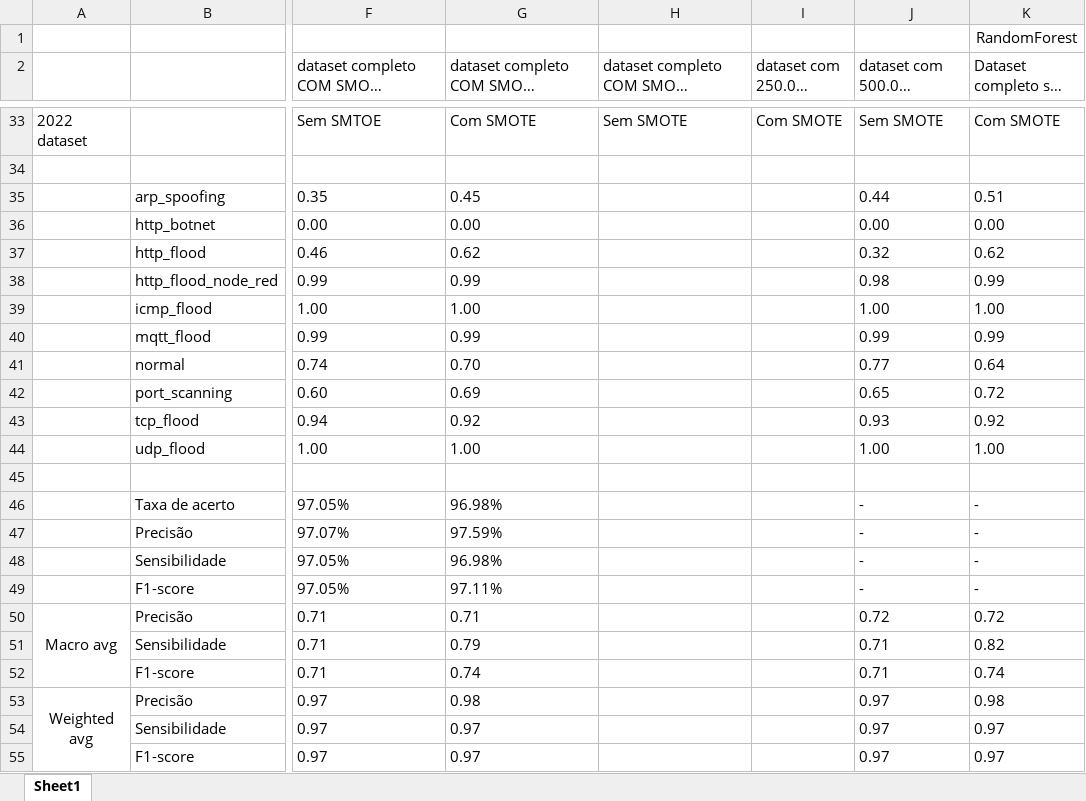
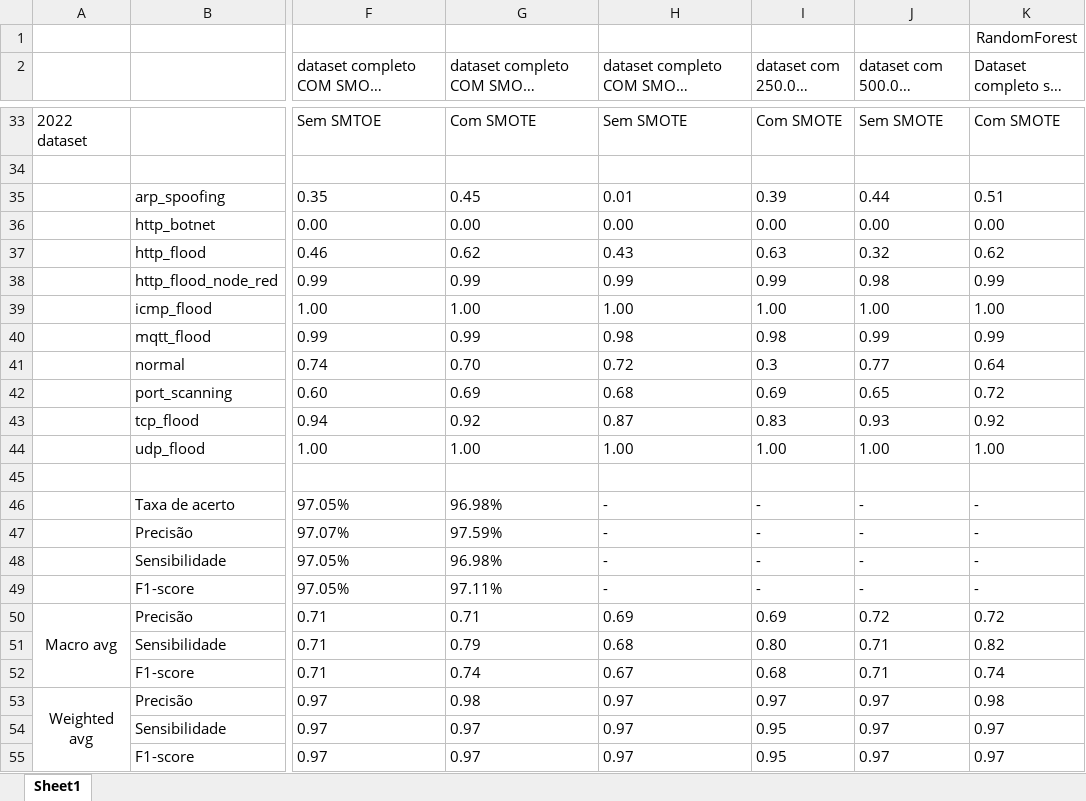
Before and after one commit to Melicias/INOVMineral, an Excel workbook: results.xlsx, sheet Sheet1, drawn as a sheet; only a part is shown, gaps mark what is left out; long unchanged cells end in …; values as stored, in another font and other column widths than the file's, no borders; the diff covers the shown part only; the diff names each change by its address in the sheet, - before the commit and + after, or states it on an @@ line.

Commit message:
SMOTENC testes with 2022 dataset IVO

```diff
--- a/results.xlsx (sheet Sheet1)
+++ b/results.xlsx (sheet Sheet1)
-H35: (empty)
+H35: 0.01
-I35 (dataset com 250.000 SMOTENC): (empty)
+I35 (dataset com 250.000 SMOTENC): 0.39
-H36: (empty)
+H36: 0.00
-I36 (dataset com 250.000 SMOTENC): (empty)
+I36 (dataset com 250.000 SMOTENC): 0.00
-H37: (empty)
+H37: 0.43
-I37 (dataset com 250.000 SMOTENC): (empty)
+I37 (dataset com 250.000 SMOTENC): 0.63
-H38: (empty)
+H38: 0.99
-I38 (dataset com 250.000 SMOTENC): (empty)
+I38 (dataset com 250.000 SMOTENC): 0.99
-H39: (empty)
+H39: 1.00
-I39 (dataset com 250.000 SMOTENC): (empty)
+I39 (dataset com 250.000 SMOTENC): 1.00
-H40: (empty)
+H40: 0.98
-I40 (dataset com 250.000 SMOTENC): (empty)
+I40 (dataset com 250.000 SMOTENC): 0.98
-H41: (empty)
+H41: 0.72
-I41 (dataset com 250.000 SMOTENC): (empty)
+I41 (dataset com 250.000 SMOTENC): 0.3
-H42: (empty)
+H42: 0.68
-I42 (dataset com 250.000 SMOTENC): (empty)
+I42 (dataset com 250.000 SMOTENC): 0.69
-H43: (empty)
+H43: 0.87
-I43 (dataset com 250.000 SMOTENC): (empty)
+I43 (dataset com 250.000 SMOTENC): 0.83
-H44: (empty)
+H44: 1.00
-I44 (dataset com 250.000 SMOTENC): (empty)
+I44 (dataset com 250.000 SMOTENC): 1.00
-H46:H49: (empty)
+H46:H49: -
-I46:I49 (dataset com 250.000 SMOTENC): (empty)
+I46:I49 (dataset com 250.000 SMOTENC): -
-H50: (empty)
+H50: 0.69
-I50 (dataset com 250.000 SMOTENC): (empty)
+I50 (dataset com 250.000 SMOTENC): 0.69
-H51: (empty)
+H51: 0.68
-I51 (dataset com 250.000 SMOTENC): (empty)
+I51 (dataset com 250.000 SMOTENC): 0.80
-H52: (empty)
+H52: 0.67
-I52 (dataset com 250.000 SMOTENC): (empty)
+I52 (dataset com 250.000 SMOTENC): 0.68
-H53:H55: (empty)
+H53:H55: 0.97
-I53 (dataset com 250.000 SMOTENC): (empty)
+I53 (dataset com 250.000 SMOTENC): 0.97
-I54:I55 (dataset com 250.000 SMOTENC): (empty)
+I54:I55 (dataset com 250.000 SMOTENC): 0.95
```
Also changed, not shown: 2 edited cells elsewhere in this sheet, 9 other files.
